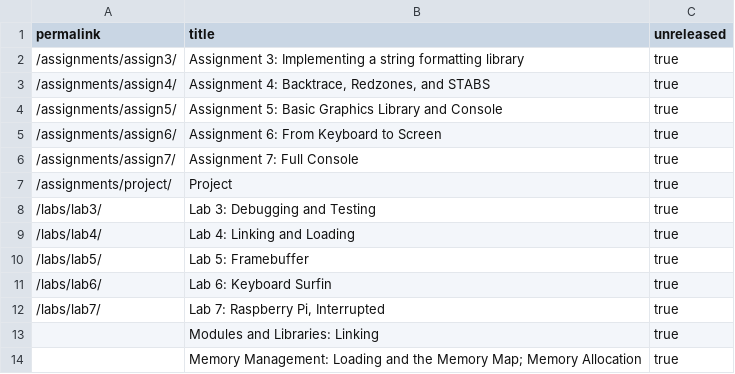
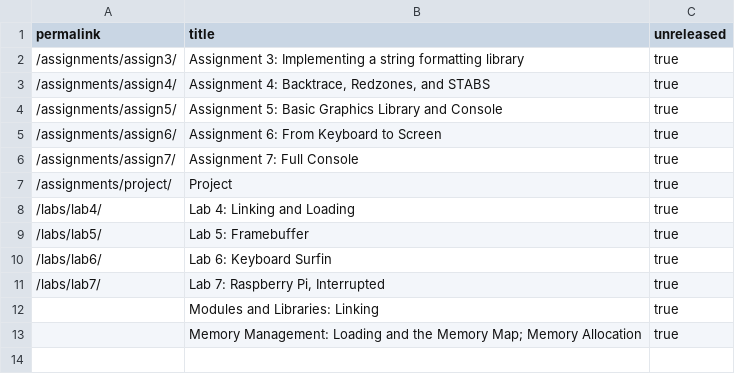
Before and after one commit to PorscheFanboy/cs107e.github.io, a CSV file: _data/unreleased.csv, drawn as a sheet.

```diff
--- a/_data/unreleased.csv
+++ b/_data/unreleased.csv
@@ -7,3 +7,2 @@ permalink,title,unreleased
 "/assignments/project/","Project",true
-"/labs/lab3/","Lab 3: Debugging and Testing",true
 "/labs/lab4/","Lab 4: Linking and Loading",true
```
Also changed, not shown: 27 other files.
